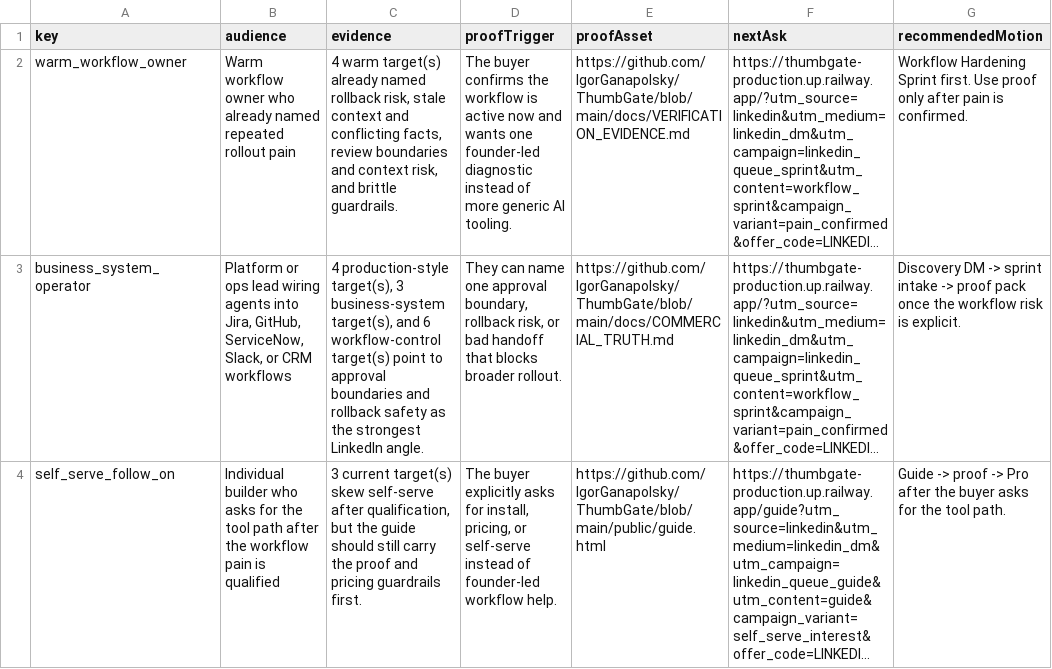
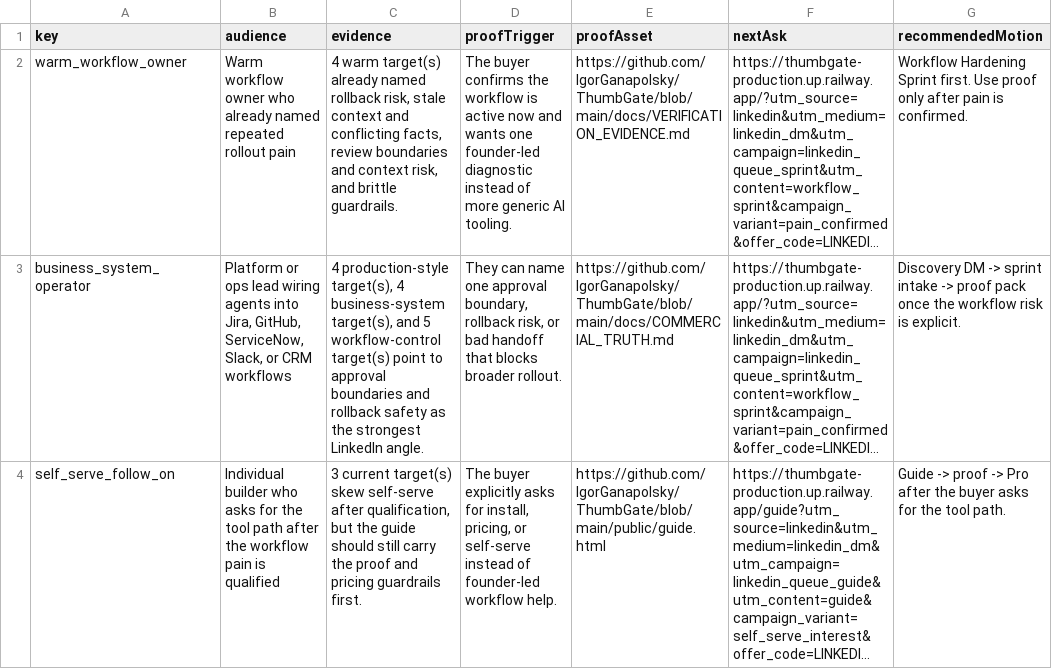
Before and after one commit to IgorGanapolsky/ThumbGate, a CSV file: docs/marketing/linkedin-operator-queue.csv, drawn as a sheet; long unchanged cells end in …; the diff names each change by its address in the sheet, - before the commit and + after, or states it on an @@ line.

```diff
--- a/docs/marketing/linkedin-operator-queue.csv
+++ b/docs/marketing/linkedin-operator-queue.csv
-C3 (evidence): …production-style target(s), 3 business-system target(s), and 6 workflow-control target(s)…
+C3 (evidence): …production-style target(s), 4 business-system target(s), and 5 workflow-control target(s)…
```
Also changed, not shown: docs/marketing/roo-sunset-channel-drafts.csv, docs/marketing/roo-sunset-operator-queue.csv, 42 other files.
